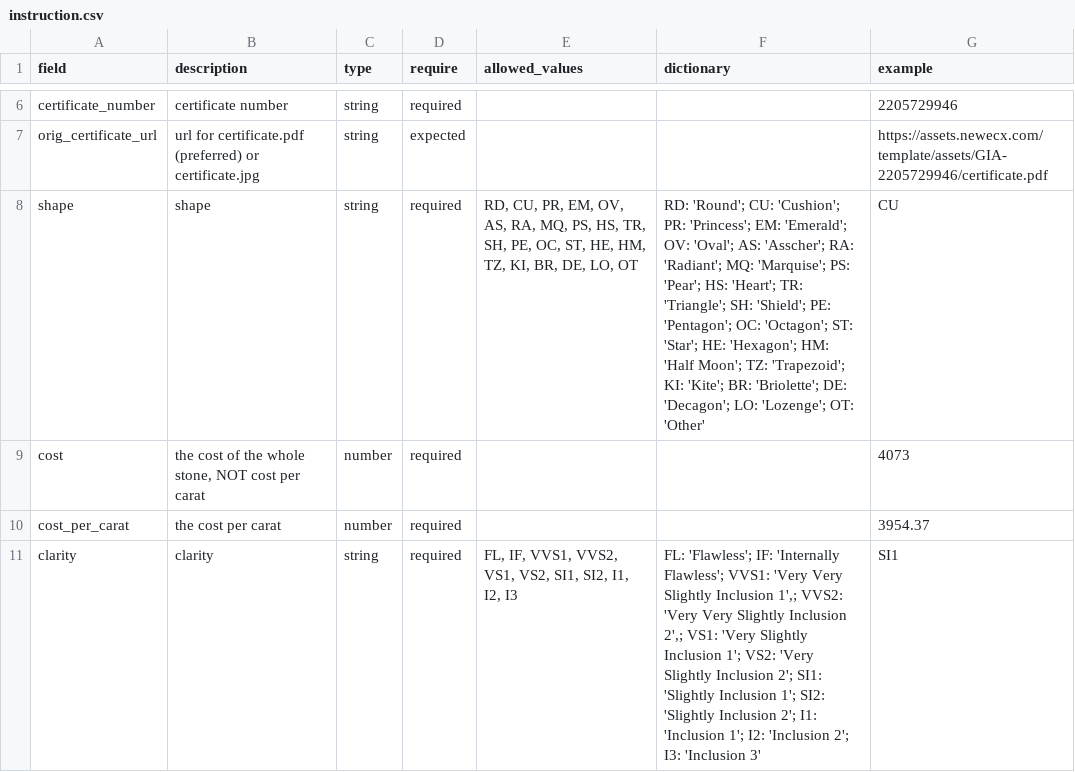
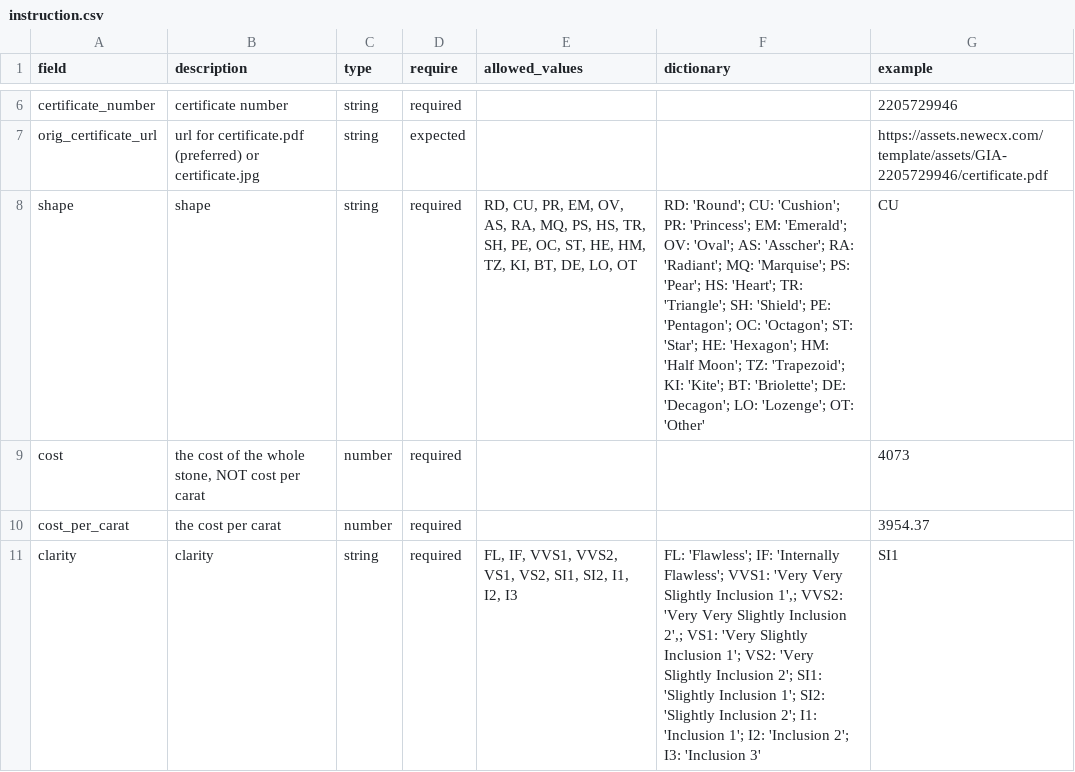
Before and after one commit to NEWECX/vendor-sdk, a CSV file: doc/instruction.csv, drawn as a sheet; only a part is shown, gaps mark what is left out.

Commit message:
upgrade package @ritani/diamond-glossary

```diff
--- a/doc/instruction.csv
+++ b/doc/instruction.csv
@@ -7,3 +7,3 @@
 "orig_certificate_url","url for certificate.pdf (preferred) or  certificate.jpg","string","expected","","","https://assets.newecx.com/template/assets/GIA-2205729946/certificate.pdf"
-"shape","shape","string","required","RD, CU, PR, EM, OV, AS, RA, MQ, PS, HS, TR, SH, PE, OC, ST, HE, HM, TZ, KI, BR, DE, LO, OT","RD: 'Round'; CU: 'Cushion'; PR: 'Princess'; EM: 'Emerald'; OV: 'Oval'; AS: 'Asscher'; RA: 'Radiant'; MQ: 'Marquise'; PS: 'Pear'; HS: 'Heart'; TR: 'Triangle'; SH: 'Shield'; PE: 'Pentagon'; OC: 'Octagon'; ST: 'Star'; HE: 'Hexagon'; HM: 'Half Moon'; TZ: 'Trapezoid'; KI: 'Kite'; BR: 'Briolette'; DE: 'Decagon'; LO: 'Lozenge'; OT: 'Other'","CU"
+"shape","shape","string","required","RD, CU, PR, EM, OV, AS, RA, MQ, PS, HS, TR, SH, PE, OC, ST, HE, HM, TZ, KI, BT, DE, LO, OT","RD: 'Round'; CU: 'Cushion'; PR: 'Princess'; EM: 'Emerald'; OV: 'Oval'; AS: 'Asscher'; RA: 'Radiant'; MQ: 'Marquise'; PS: 'Pear'; HS: 'Heart'; TR: 'Triangle'; SH: 'Shield'; PE: 'Pentagon'; OC: 'Octagon'; ST: 'Star'; HE: 'Hexagon'; HM: 'Half Moon'; TZ: 'Trapezoid'; KI: 'Kite'; BT: 'Briolette'; DE: 'Decagon'; LO: 'Lozenge'; OT: 'Other'","CU"
 "cost","the cost of the whole stone, NOT cost per carat","number","required","","",4073
```
